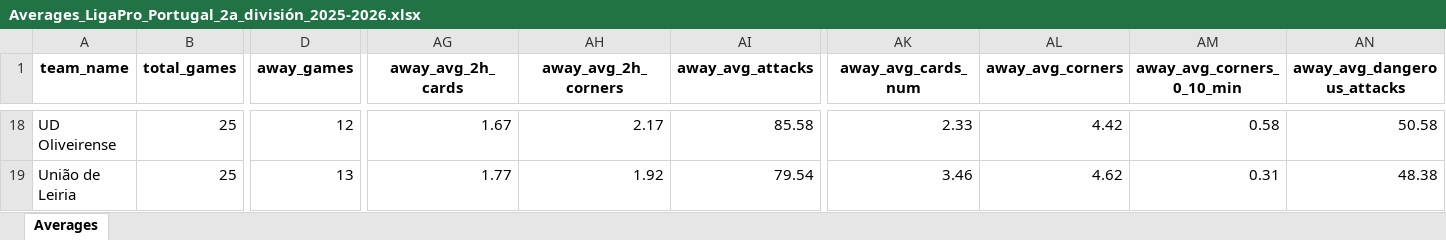
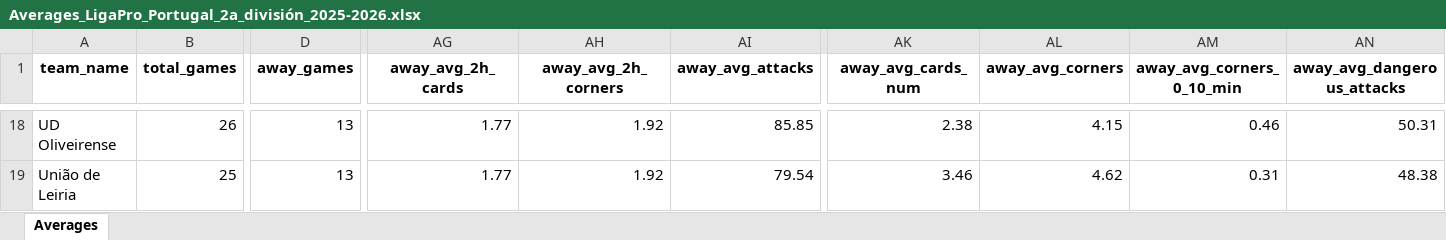
Before and after one commit to aimidas1/aimidas1, an Excel workbook: data/teams/leagues/Averages_LigaPro_Portugal_2a_división_2025-2026.xlsx, sheet Averages, drawn as a sheet; only a part is shown, gaps mark what is left out; values as stored, in another font and other column widths than the file's, no borders; table styles not drawn; the diff covers the shown part only; the diff names each change by its address in the sheet, - before the commit and + after, or states it on an @@ line.

Commit message:
Update team averages

```diff
--- a/data/teams/leagues/Averages_LigaPro_Portugal_2a_división_2025-2026.xlsx (sheet Averages)
+++ b/data/teams/leagues/Averages_LigaPro_Portugal_2a_división_2025-2026.xlsx (sheet Averages)
-B18 (total_games): 25
+B18 (total_games): 26
-D18 (away_games): 12
+D18 (away_games): 13
-AG18 (away_avg_2h_cards): 1.67
+AG18 (away_avg_2h_cards): 1.77
-AH18 (away_avg_2h_corners): 2.17
+AH18 (away_avg_2h_corners): 1.92
-AI18 (away_avg_attacks): 85.58
+AI18 (away_avg_attacks): 85.85
-AK18 (away_avg_cards_num): 2.33
+AK18 (away_avg_cards_num): 2.38
-AL18 (away_avg_corners): 4.42
+AL18 (away_avg_corners): 4.15
-AM18 (away_avg_corners_0_10_min): 0.58
+AM18 (away_avg_corners_0_10_min): 0.46
-AN18 (away_avg_dangerous_attacks): 50.58
+AN18 (away_avg_dangerous_attacks): 50.31
```
Also changed, not shown: 324 edited cells elsewhere in this sheet.
